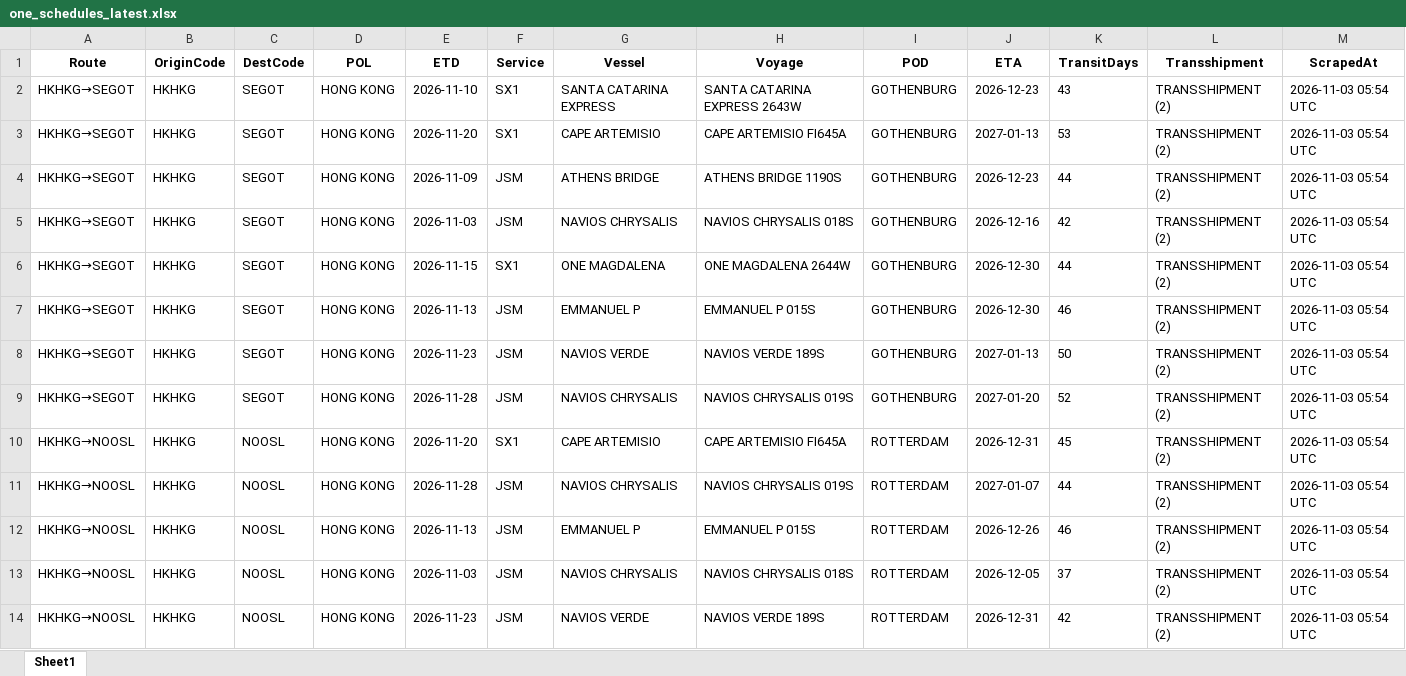
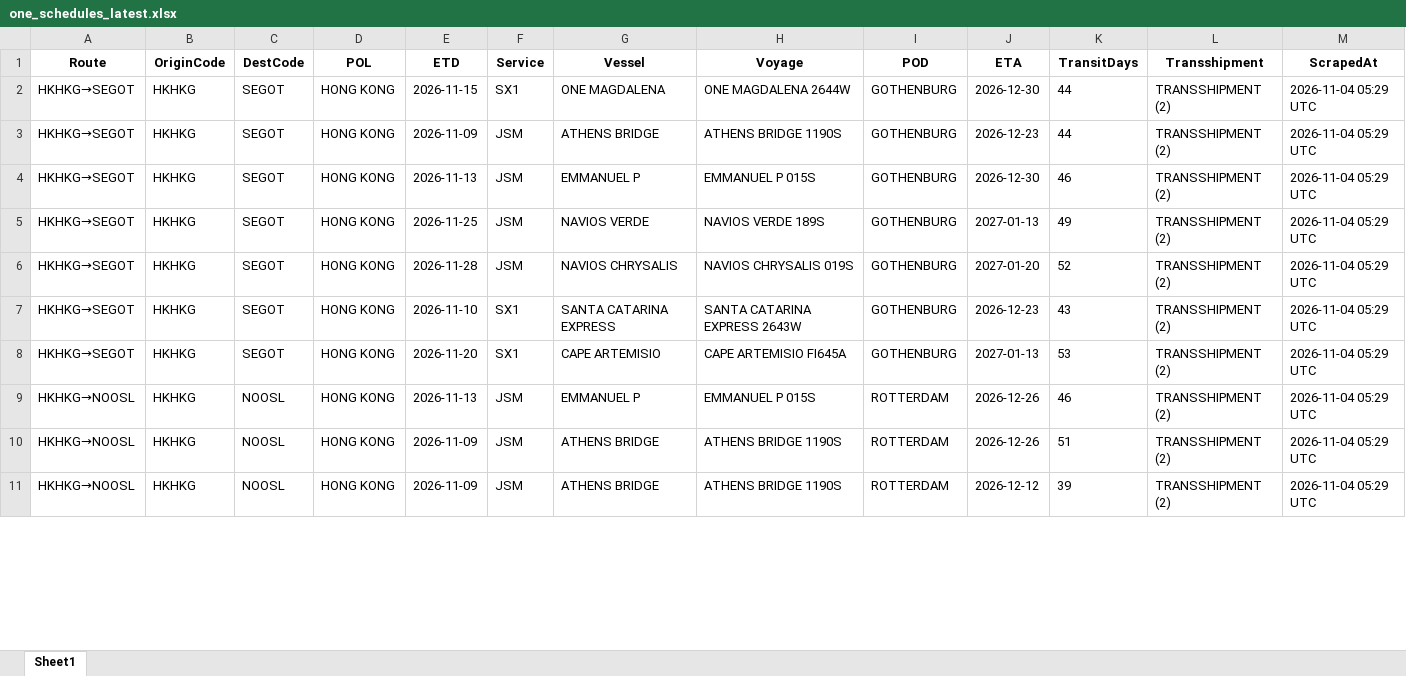
Before and after one commit to Arthur202608/esl-schedule-fetcher, an Excel workbook: output/one_schedules_latest.xlsx, sheet Sheet1, drawn as a sheet; only a part is shown; values as stored, in another font and other column widths than the file's, no borders; removed rows and columns are numbered as before the commit, all else as after; the diff covers the shown part only; the diff names each change by its address in the sheet, - before the commit and + after, or states it on an @@ line.

```diff
--- a/output/one_schedules_latest.xlsx (sheet Sheet1)
+++ b/output/one_schedules_latest.xlsx (sheet Sheet1)
-E2 (ETD): 2026-11-10
+E2 (ETD): 2026-11-15
-G2 (Vessel): SANTA CATARINA EXPRESS
+G2 (Vessel): ONE MAGDALENA
-H2 (Voyage): SANTA CATARINA EXPRESS 2643W
+H2 (Voyage): ONE MAGDALENA 2644W
-J2 (ETA): 2026-12-23
+J2 (ETA): 2026-12-30
-K2 (TransitDays): 43
+K2 (TransitDays): 44
-M2 (ScrapedAt): 2026-11-03 05:54 UTC
+M2 (ScrapedAt): 2026-11-04 05:29 UTC
-row 3: HKHKG→SEGOT | HKHKG | SEGOT | HONG KONG | 2026-11-20 | SX1 | CAPE ARTEMISIO | CAPE ARTEMISIO FI645A | GOTHENBURG | 2027-01-13 | 53 | TRANSSHIPMENT (2) | 2026-11-03 05:54 UTC
-M3 (ScrapedAt): 2026-11-03 05:54 UTC
+M3 (ScrapedAt): 2026-11-04 05:29 UTC
-row 5: HKHKG→SEGOT | HKHKG | SEGOT | HONG KONG | 2026-11-03 | JSM | NAVIOS CHRYSALIS | NAVIOS CHRYSALIS 018S | GOTHENBURG | 2026-12-16 | 42 | TRANSSHIPMENT (2) | 2026-11-03 05:54 UTC
-row 6: HKHKG→SEGOT | HKHKG | SEGOT | HONG KONG | 2026-11-15 | SX1 | ONE MAGDALENA | ONE MAGDALENA 2644W | GOTHENBURG | 2026-12-30 | 44 | TRANSSHIPMENT (2) | 2026-11-03 05:54 UTC
-M4:M6 (ScrapedAt): 2026-11-03 05:54 UTC
+M4:M6 (ScrapedAt): 2026-11-04 05:29 UTC
-E5 (ETD): 2026-11-23
+E5 (ETD): 2026-11-25
-K5 (TransitDays): 50
+K5 (TransitDays): 49
+row 7: HKHKG→SEGOT | HKHKG | SEGOT | HONG KONG | 2026-11-10 | SX1 | SANTA CATARINA EXPRESS | SANTA CATARINA EXPRESS 2643W | GOTHENBURG | 2026-12-23 | 43 | TRANSSHIPMENT (2) | 2026-11-04 05:29 UTC
-A8 (Route): HKHKG→NOOSL
+A8 (Route): HKHKG→SEGOT
-C8 (DestCode): NOOSL
+C8 (DestCode): SEGOT
-I8 (POD): ROTTERDAM
+I8 (POD): GOTHENBURG
-J8 (ETA): 2026-12-31
+J8 (ETA): 2027-01-13
-K8 (TransitDays): 45
+K8 (TransitDays): 53
-M8 (ScrapedAt): 2026-11-03 05:54 UTC
+M8 (ScrapedAt): 2026-11-04 05:29 UTC
-row 11: HKHKG→NOOSL | HKHKG | NOOSL | HONG KONG | 2026-11-28 | JSM | NAVIOS CHRYSALIS | NAVIOS CHRYSALIS 019S | ROTTERDAM | 2027-01-07 | 44 | TRANSSHIPMENT (2) | 2026-11-03 05:54 UTC
-M9:M11 (ScrapedAt): 2026-11-03 05:54 UTC
+M9:M11 (ScrapedAt): 2026-11-04 05:29 UTC
-E10 (ETD): 2026-11-03
+E10 (ETD): 2026-11-09
-G10 (Vessel): NAVIOS CHRYSALIS
+G10 (Vessel): ATHENS BRIDGE
-H10 (Voyage): NAVIOS CHRYSALIS 018S
+H10 (Voyage): ATHENS BRIDGE 1190S
-J10 (ETA): 2026-12-05
+J10 (ETA): 2026-12-26
-K10 (TransitDays): 37
+K10 (TransitDays): 51
-E11 (ETD): 2026-11-23
+E11 (ETD): 2026-11-09
-G11 (Vessel): NAVIOS VERDE
+G11 (Vessel): ATHENS BRIDGE
-H11 (Voyage): NAVIOS VERDE 189S
+H11 (Voyage): ATHENS BRIDGE 1190S
-J11 (ETA): 2026-12-31
+J11 (ETA): 2026-12-12
-K11 (TransitDays): 42
+K11 (TransitDays): 39
```
Also changed, not shown: 3 added rows, 2 removed rows and 156 edited cells elsewhere in this sheet, output/esl_schedules_latest.xlsx, 2 other files.
